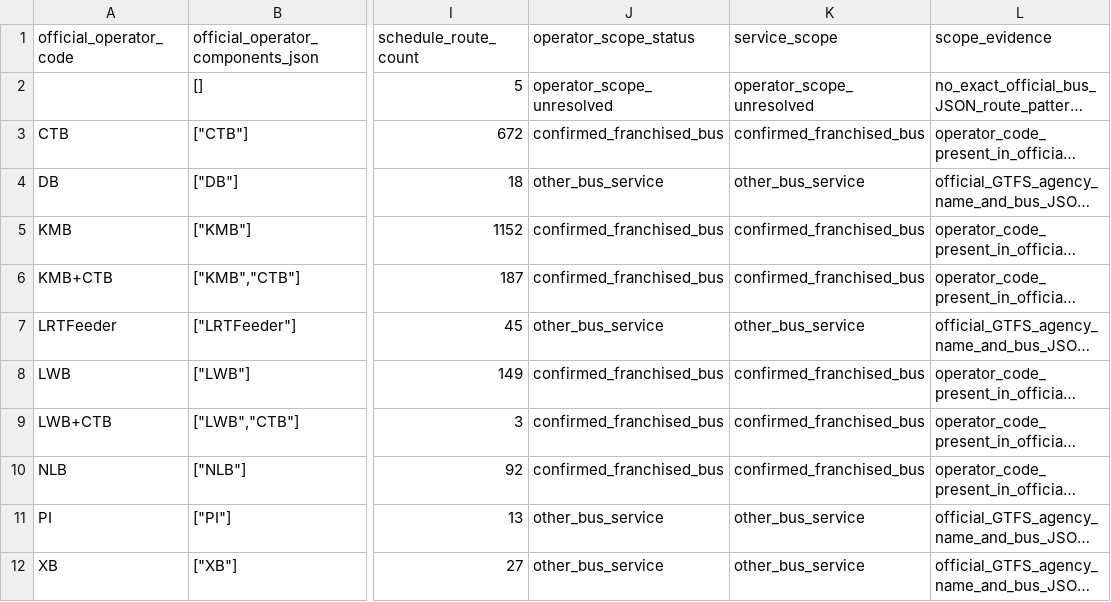
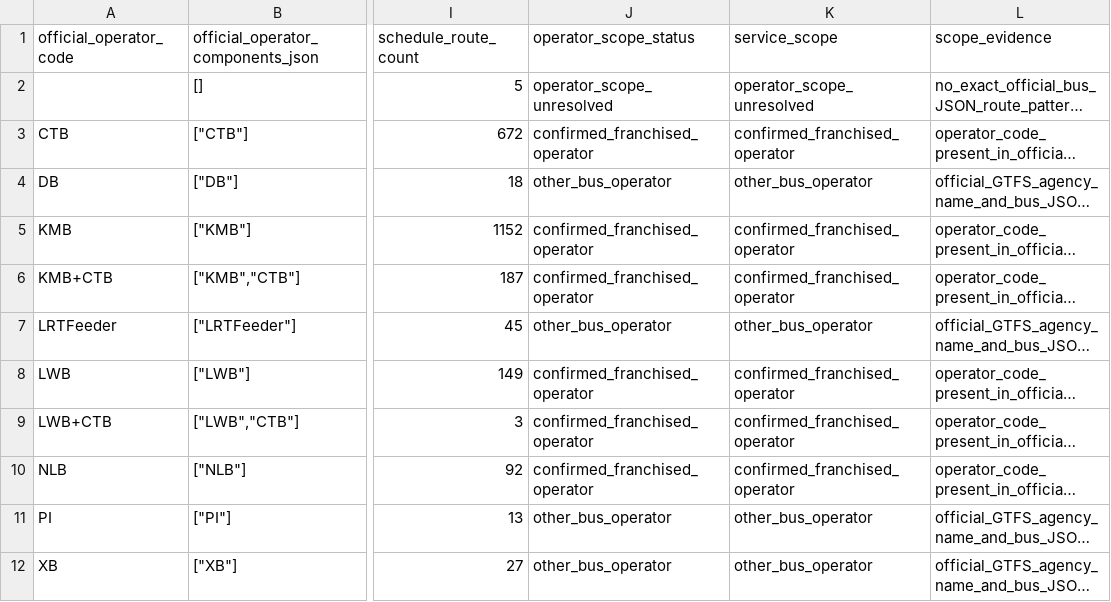
Before and after one commit to Tensort-s/matsim-example-project, a CSV file: data/transport_costs/hongkong/pt_fare_v1/bus_scope_direction_audit_v1/bus_operator_scope_audit.csv, drawn as a sheet; only a part is shown, gaps mark what is left out; long unchanged cells end in …; the diff names each change by its address in the sheet, - before the commit and + after, or states it on an @@ line.

```diff
--- a/data/transport_costs/hongkong/pt_fare_v1/bus_scope_direction_audit_v1/bus_operator_scope_audit.csv
+++ b/data/transport_costs/hongkong/pt_fare_v1/bus_scope_direction_audit_v1/bus_operator_scope_audit.csv
-J3 (operator_scope_status): confirmed_franchised_bus
+J3 (operator_scope_status): confirmed_franchised_operator
-K3 (service_scope): confirmed_franchised_bus
+K3 (service_scope): confirmed_franchised_operator
-J4 (operator_scope_status): other_bus_service
+J4 (operator_scope_status): other_bus_operator
-K4 (service_scope): other_bus_service
+K4 (service_scope): other_bus_operator
-J5:J6 (operator_scope_status): confirmed_franchised_bus
+J5:J6 (operator_scope_status): confirmed_franchised_operator
-K5:K6 (service_scope): confirmed_franchised_bus
+K5:K6 (service_scope): confirmed_franchised_operator
-J7 (operator_scope_status): other_bus_service
+J7 (operator_scope_status): other_bus_operator
-K7 (service_scope): other_bus_service
+K7 (service_scope): other_bus_operator
-J8:J10 (operator_scope_status): confirmed_franchised_bus
+J8:J10 (operator_scope_status): confirmed_franchised_operator
-K8:K10 (service_scope): confirmed_franchised_bus
+K8:K10 (service_scope): confirmed_franchised_operator
-J11:J12 (operator_scope_status): other_bus_service
+J11:J12 (operator_scope_status): other_bus_operator
-K11:K12 (service_scope): other_bus_service
+K11:K12 (service_scope): other_bus_operator
```
Also changed, not shown: data/transport_costs/hongkong/pt_fare_v1/bus_scope_direction_audit_v1/bus_missing_required_pairs.csv, data/transport_costs/hongkong/pt_fare_v1/bus_scope_direction_audit_v1/bus_od_conflicts_sample.csv, 18 other files.
